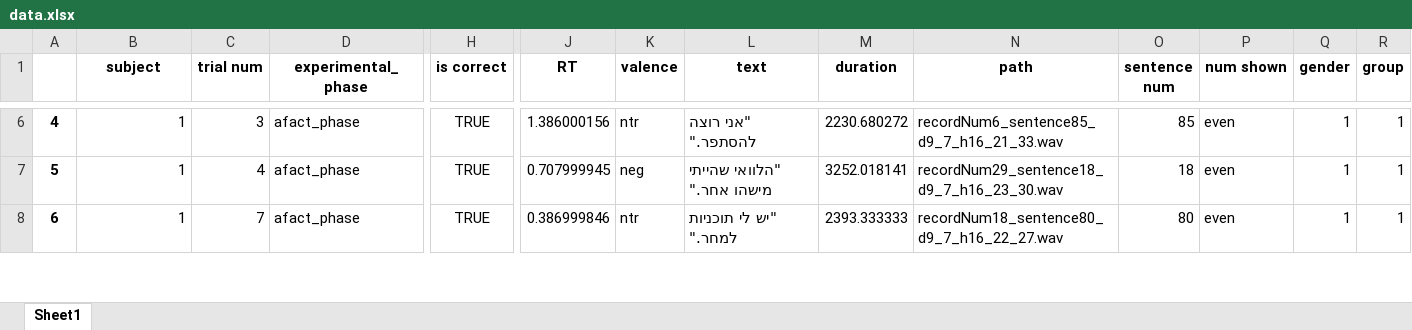
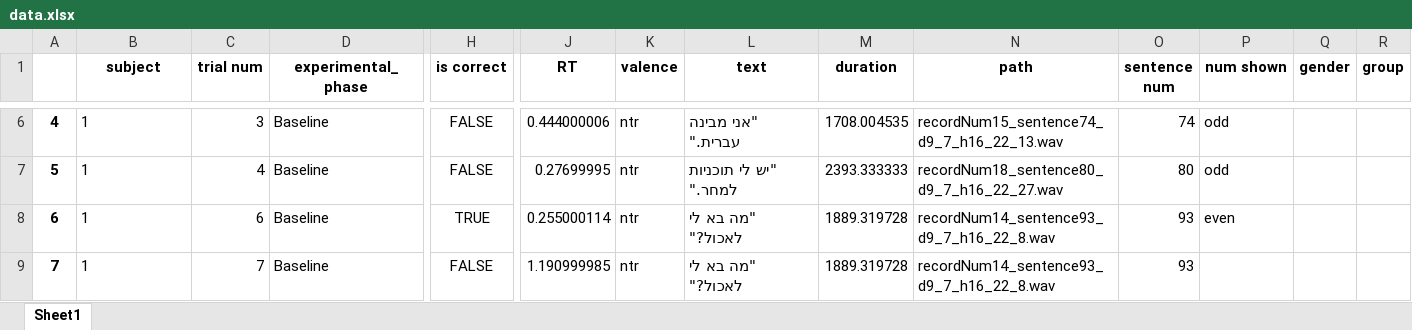
Before and after one commit to TomerOz/stp-project, an Excel workbook: Data/Subject_1/data.xlsx, sheet Sheet1, drawn as a sheet; only a part is shown, gaps mark what is left out; values as stored, in another font and other column widths than the file's, no borders; addresses are those after the commit; rows hold the shown columns only; the diff covers the shown part only; the diff names each change by its address in the sheet, - before the commit and + after, or states it on an @@ line.

```diff
--- a/Data/Subject_1/data.xlsx (sheet Sheet1)
+++ b/Data/Subject_1/data.xlsx (sheet Sheet1)
-B6:B7 alignment: right
+B6:B7 alignment: left
-D6:D7 (experimental_phase): afact_phase
+D6:D7 (experimental_phase): Baseline
-H6:H7 (is correct): TRUE
+H6:H7 (is correct): FALSE
-J6 (RT): 1.386000156
+J6 (RT): 0.444000006
-L6 (text): "אני רוצה להסתפר."
+L6 (text): "אני מבינה עברית."
-M6 (duration): 2230.680272
+M6 (duration): 1708.004535
-N6 (path): recordNum6_sentence85_d9_7_h16_21_33.wav
+N6 (path): recordNum15_sentence74_d9_7_h16_22_13.wav
-O6 (sentence num): 85
+O6 (sentence num): 74
-P6:P7 (num shown): even
+P6:P7 (num shown): odd
-Q6:Q7 (gender): 1
+Q6:Q7 (gender): (empty)
-R6:R7 (group): 1
+R6:R7 (group): (empty)
-J7 (RT): 0.707999945
+J7 (RT): 0.27699995
-K7 (valence): neg
+K7 (valence): ntr
-L7 (text): "הלוואי שהייתי מישהו אחר."
+L7 (text): "יש לי תוכניות למחר."
-M7 (duration): 3252.018141
+M7 (duration): 2393.333333
-N7 (path): recordNum29_sentence18_d9_7_h16_23_30.wav
+N7 (path): recordNum18_sentence80_d9_7_h16_22_27.wav
-O7 (sentence num): 18
+O7 (sentence num): 80
+row 8: 6 | 1 | 6 | Baseline | TRUE | 0.255000114 | ntr | "מה בא לי לאכול?" | 1889.319728 | recordNum14_sentence93_d9_7_h16_22_8.wav | 93 | even
@@ column A renumbered between rows 9 and 11 @@
-B9 alignment: right
+B9 alignment: left
-D9 (experimental_phase): afact_phase
+D9 (experimental_phase): Baseline
-H9 (is correct): TRUE
+H9 (is correct): FALSE
-J9 (RT): 0.386999846
+J9 (RT): 1.190999985
-L9 (text): "יש לי תוכניות למחר."
+L9 (text): "מה בא לי לאכול?"
-M9 (duration): 2393.333333
+M9 (duration): 1889.319728
-N9 (path): recordNum18_sentence80_d9_7_h16_22_27.wav
+N9 (path): recordNum14_sentence93_d9_7_h16_22_8.wav
-O9 (sentence num): 80
+O9 (sentence num): 93
-P9 (num shown): even
+P9 (num shown): (empty)
-Q9 (gender): 1
+Q9 (gender): (empty)
-R9 (group): 1
+R9 (group): (empty)
```
Also changed, not shown: 9 added rows, 1 removed row, 65 edited cells and cell formats elsewhere in this sheet, Subjects/subject 1/audio_data_digit.xlsx, 4 other files.
